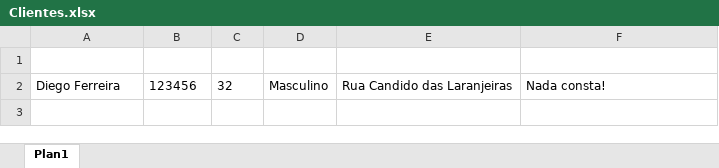
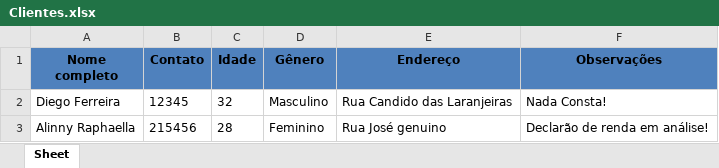
Before and after one commit to DiegoFerreira1/projeto1-devaprender, an Excel workbook: Clientes.xlsx, sheet Sheet, drawn as a sheet; values as stored, in another font and other column widths than the file's, no borders; the diff names each change by its address in the sheet, - before the commit and + after, or states it on an @@ line.

Commit message:
mudança na pasta do excel

```diff
--- a/Clientes.xlsx (sheet Sheet)
+++ b/Clientes.xlsx (sheet Sheet)
-sheet tab: Plan1
+sheet tab: Sheet
-row 1: (empty)
+row 1: Nome completo | Contato | Idade | Gênero | Endereço | Observações
-A1:F1 fill: none
+A1:F1 fill: #4F81BD
-B2 (Contato): 123456
+B2 (Contato): 12345
-F2 (Observações): Nada consta!
+F2 (Observações): Nada Consta!
+row 3: Alinny Raphaella | 215456 | 28 | Feminino | Rua José genuino | Declarão de renda em análise!
```
